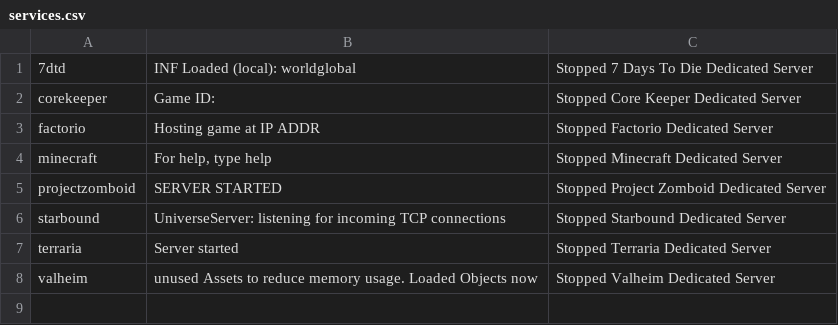
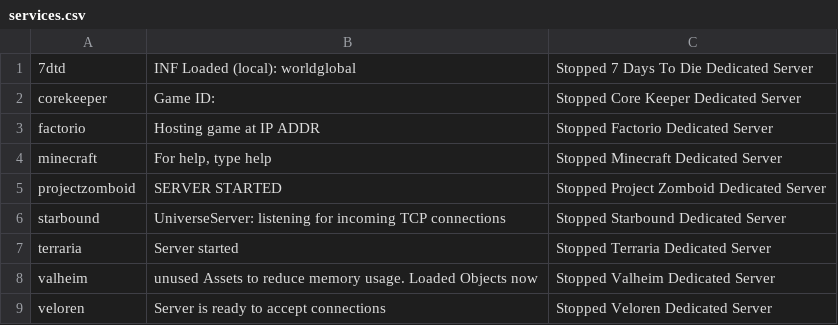
Before and after one commit to TheKrystalShip/KGSM, a CSV file: services.csv, drawn as a sheet.

Commit message:
Added veloren to services.csv

```diff
--- a/services.csv
+++ b/services.csv
@@ -8 +8,2 @@ terraria;Server started;Stopped Terraria Dedicated Server
 valheim;unused Assets to reduce memory usage. Loaded Objects now;Stopped Valheim Dedicated Server
+veloren;Server is ready to accept connections;Stopped Veloren Dedicated Server
```
